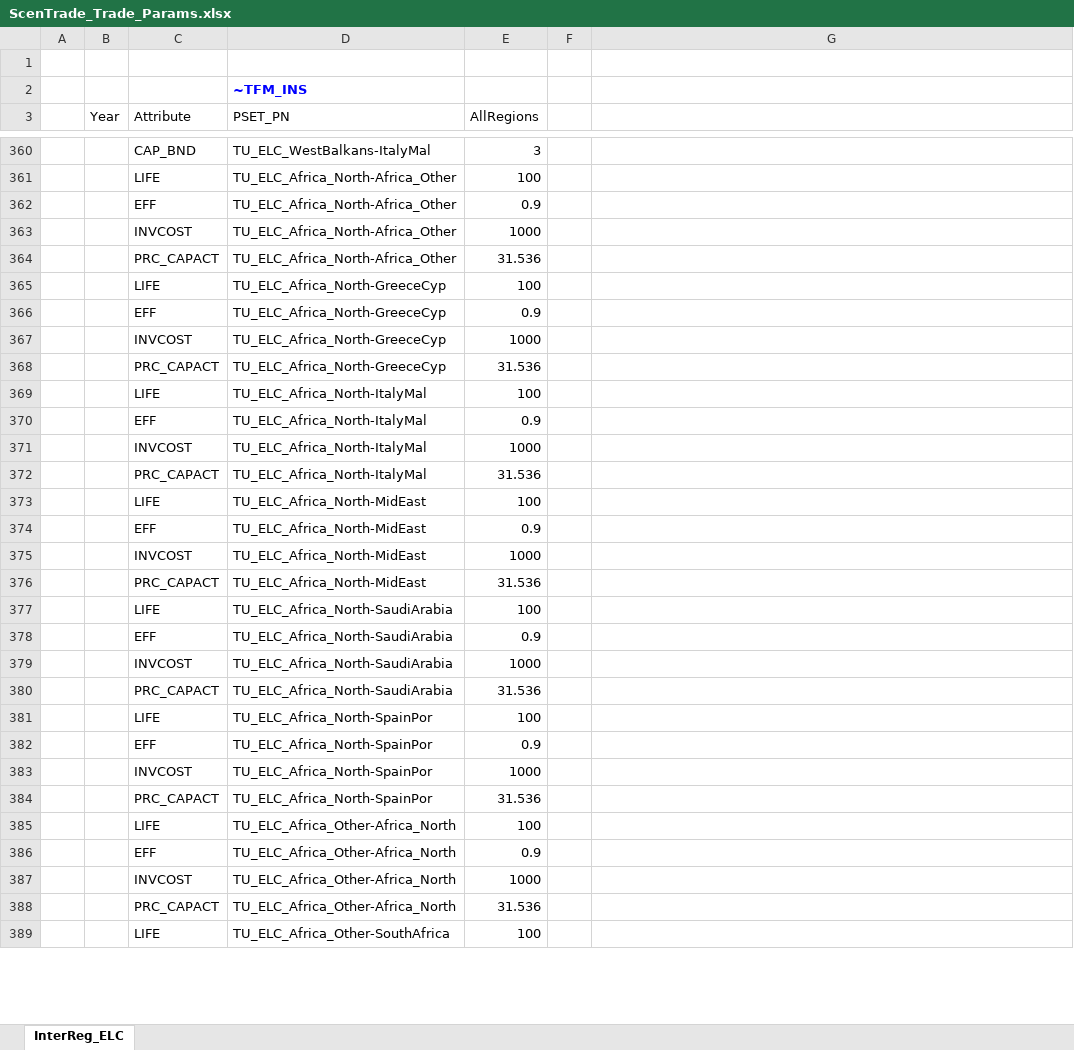
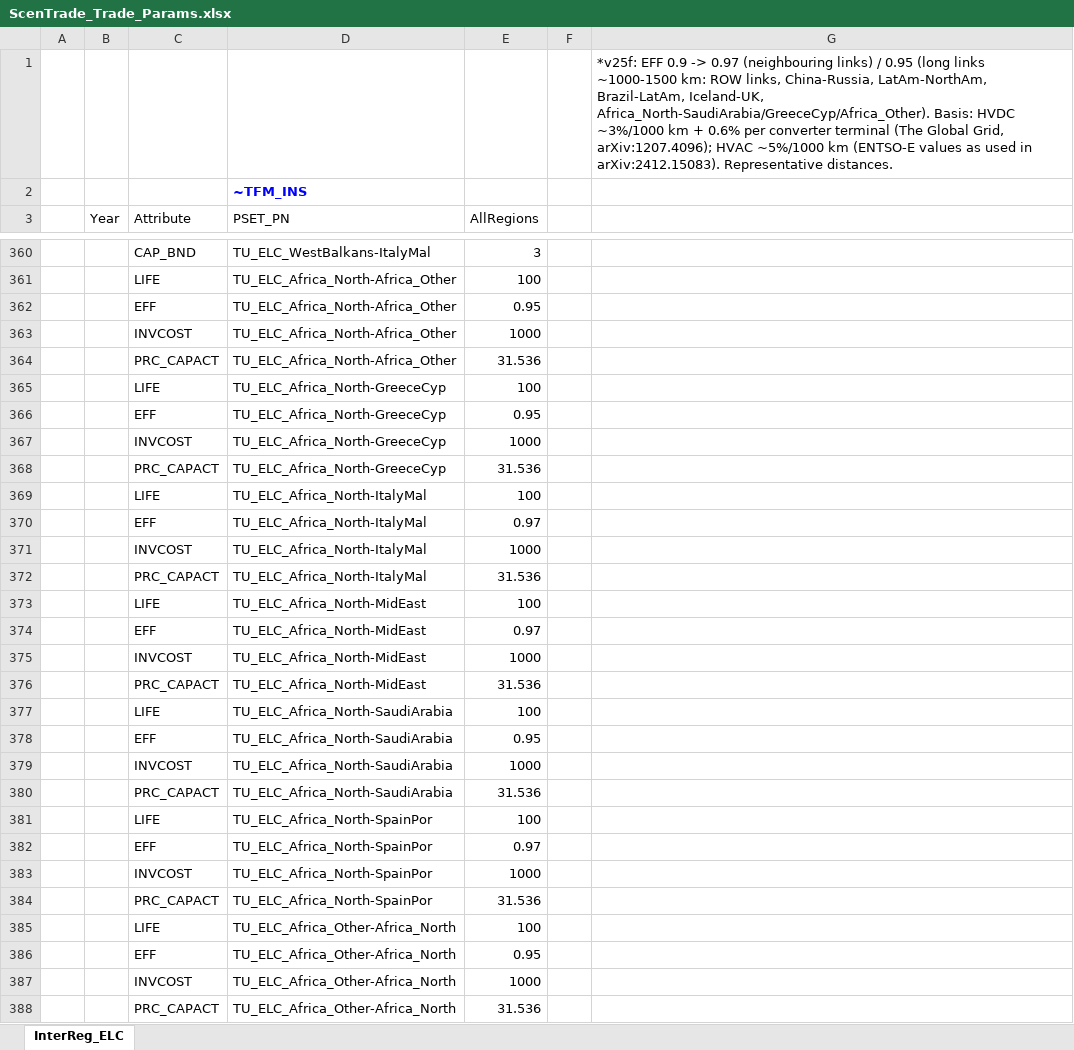
Before and after one commit to seanli12354/KiNESYS_BattCircularity-main, an Excel workbook: SuppXLS/Trades/ScenTrade_Trade_Params.xlsx, sheet InterReg_ELC, drawn as a sheet; only a part is shown, gaps mark what is left out; the shorter side is filled out with more unchanged rows; values as stored, in another font and other column widths than the file's, no borders; the diff covers the shown part only; the diff names each change by its address in the sheet, - before the commit and + after, or states it on an @@ line.

Commit message:
Add files via upload

```diff
--- a/SuppXLS/Trades/ScenTrade_Trade_Params.xlsx (sheet InterReg_ELC)
+++ b/SuppXLS/Trades/ScenTrade_Trade_Params.xlsx (sheet InterReg_ELC)
-G1: (empty)
+G1: *v25f: EFF 0.9 -> 0.97 (neighbouring links) / 0.95 (long links ~1000-1500 km: ROW links, China-Russia, LatAm-NorthAm, Brazil-LatAm, Iceland-UK, Africa_North-SaudiArabia/GreeceCyp/Africa_Other). Basis: HVDC ~3%/1000 km + 0.6% per converter terminal (The Global Grid, arXiv:1207.4096); HVAC ~5%/1000 km (ENTSO-E values as used in arXiv:2412.15083). Representative distances.
-E362 (AllRegions): 0.9
+E362 (AllRegions): 0.95
-E366 (AllRegions): 0.9
+E366 (AllRegions): 0.95
-E370 (AllRegions): 0.9
+E370 (AllRegions): 0.97
-E374 (AllRegions): 0.9
+E374 (AllRegions): 0.97
-E378 (AllRegions): 0.9
+E378 (AllRegions): 0.95
-E382 (AllRegions): 0.9
+E382 (AllRegions): 0.97
-E386 (AllRegions): 0.9
+E386 (AllRegions): 0.95
```
Also changed, not shown: 225 edited cells elsewhere in this sheet.
